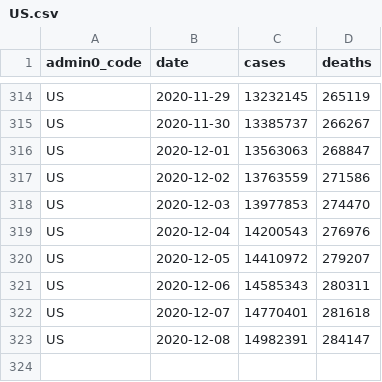
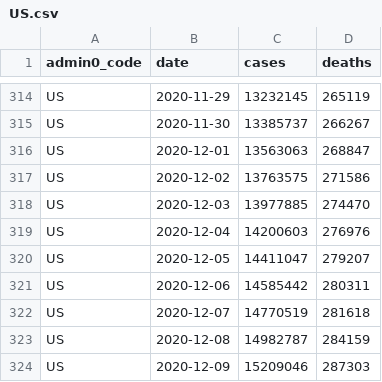
Before and after one commit to covid-open-data/xform-casecount-us-jhu, a CSV file: output/admin0/US.csv, drawn as a sheet; only a part is shown, gaps mark what is left out.

```diff
--- a/output/admin0/US.csv
+++ b/output/admin0/US.csv
@@ -316,8 +316,9 @@ US,2020-11-30,13385737,266267
 US,2020-12-01,13563063,268847
-US,2020-12-02,13763559,271586
-US,2020-12-03,13977853,274470
-US,2020-12-04,14200543,276976
-US,2020-12-05,14410972,279207
-US,2020-12-06,14585343,280311
-US,2020-12-07,14770401,281618
-US,2020-12-08,14982391,284147
+US,2020-12-02,13763575,271586
+US,2020-12-03,13977885,274470
+US,2020-12-04,14200603,276976
+US,2020-12-05,14411047,279207
+US,2020-12-06,14585442,280311
+US,2020-12-07,14770519,281618
+US,2020-12-08,14982787,284159
+US,2020-12-09,15209046,287303
```
Also changed, not shown: output/admin1/US.csv.
